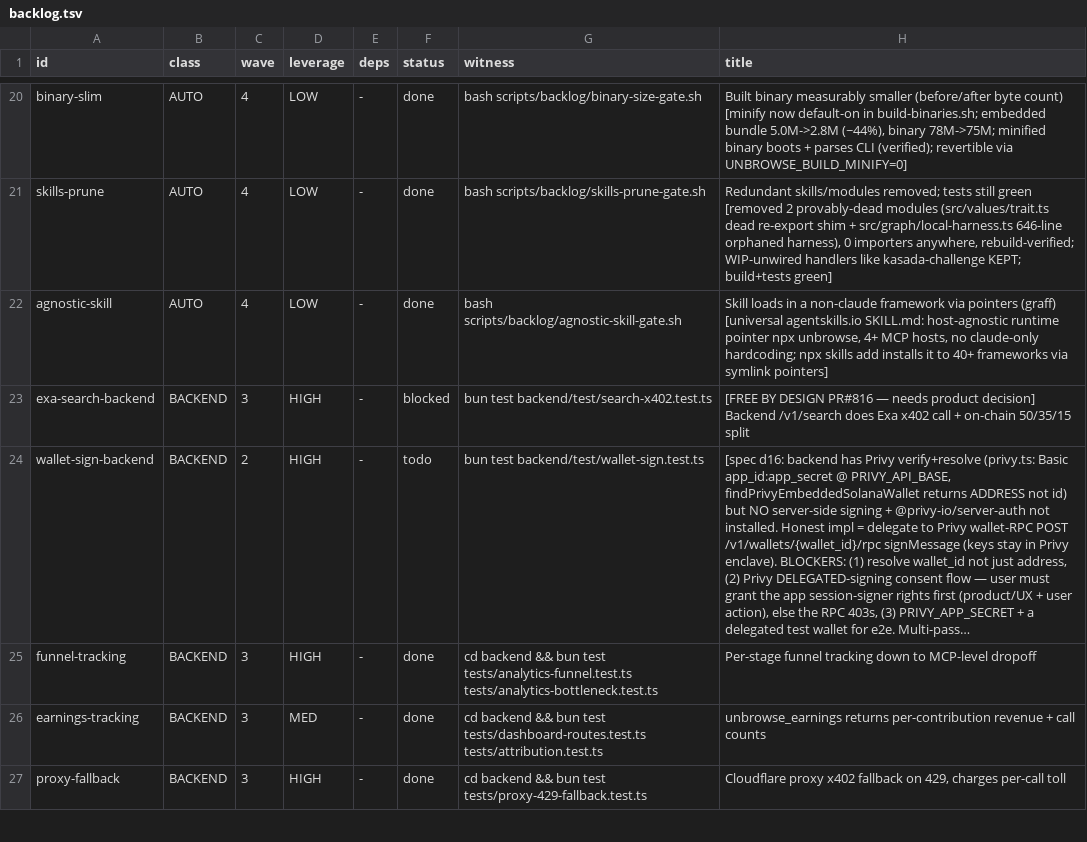
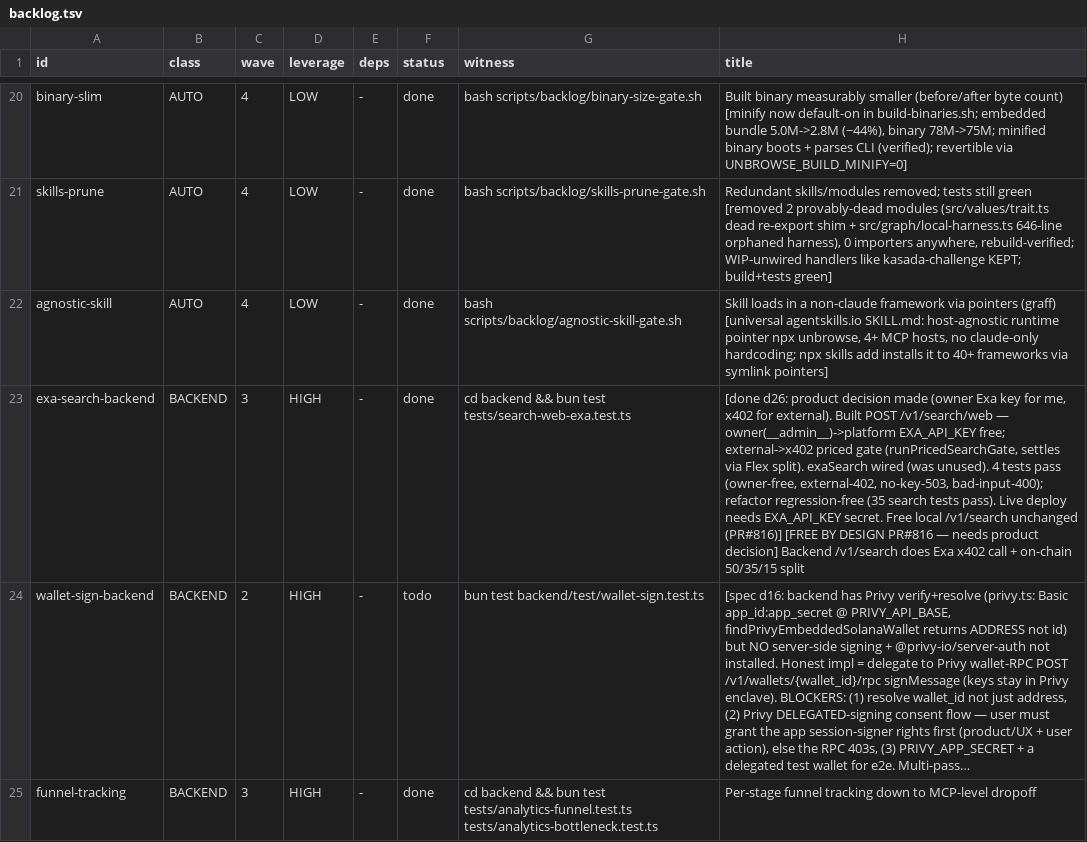
Before and after one commit to unbrowse-ai/unbrowse, a TSV file: .claude/backlog.tsv, drawn as a sheet; only a part is shown, gaps mark what is left out; the shorter side is filled out with more unchanged rows; long unchanged cells end in …; the diff names each change by its address in the sheet, - before the commit and + after, or states it on an @@ line.

```diff
--- a/.claude/backlog.tsv
+++ b/.claude/backlog.tsv
-F23 (status): blocked
+F23 (status): done
-G23 (witness): bun test backend/test/search-x402.test.ts
+G23 (witness): cd backend && bun test tests/search-web-exa.test.ts
-H23 (title): [FREE BY…
+H23 (title): [done d26: product decision made (owner Exa key for me, x402 for external). Built POST /v1/search/web — owner(__admin__)->platform EXA_API_KEY free; external->x402 priced gate (runPricedSearchGate, settles via Flex split). exaSearch wired (was unused). 4 tests pass (owner-free, external-402, no-key-503, bad-input-400); refactor regression-free (35 search tests pass). Live deploy needs EXA_API_KEY secret. Free local /v1/search unchanged (PR#816)] [FREE BY…
```
Also changed, not shown: 4 other files.
